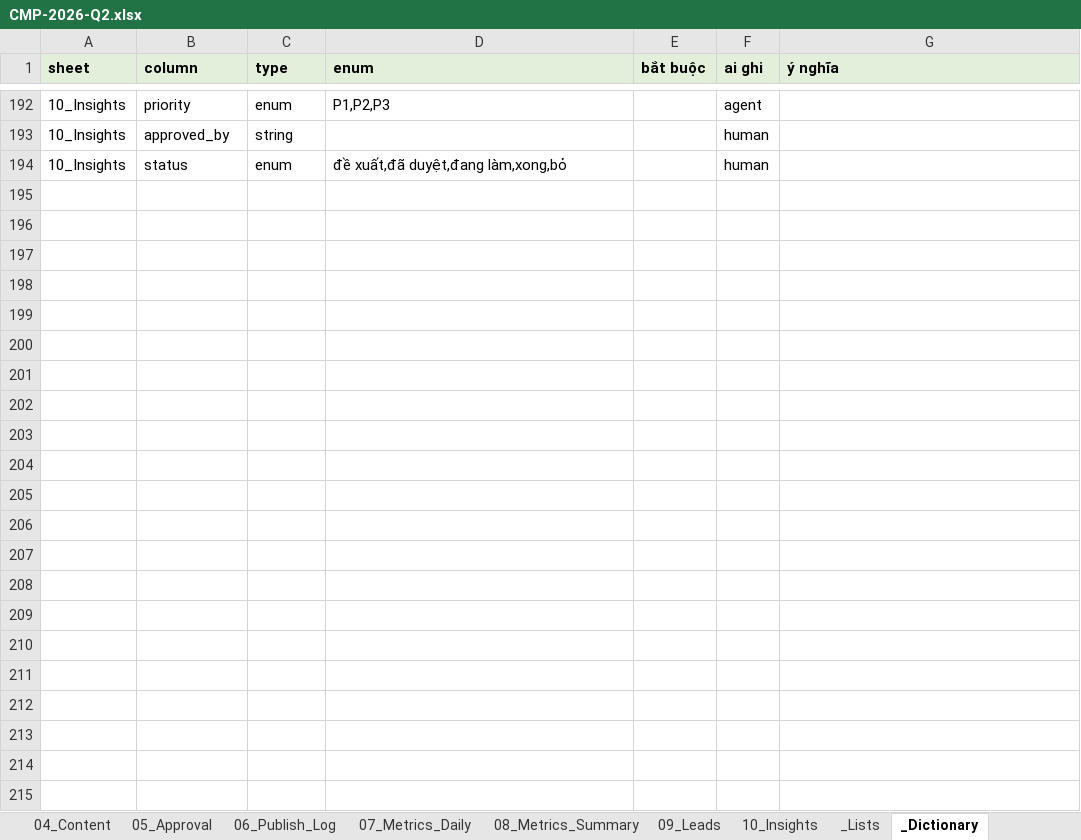
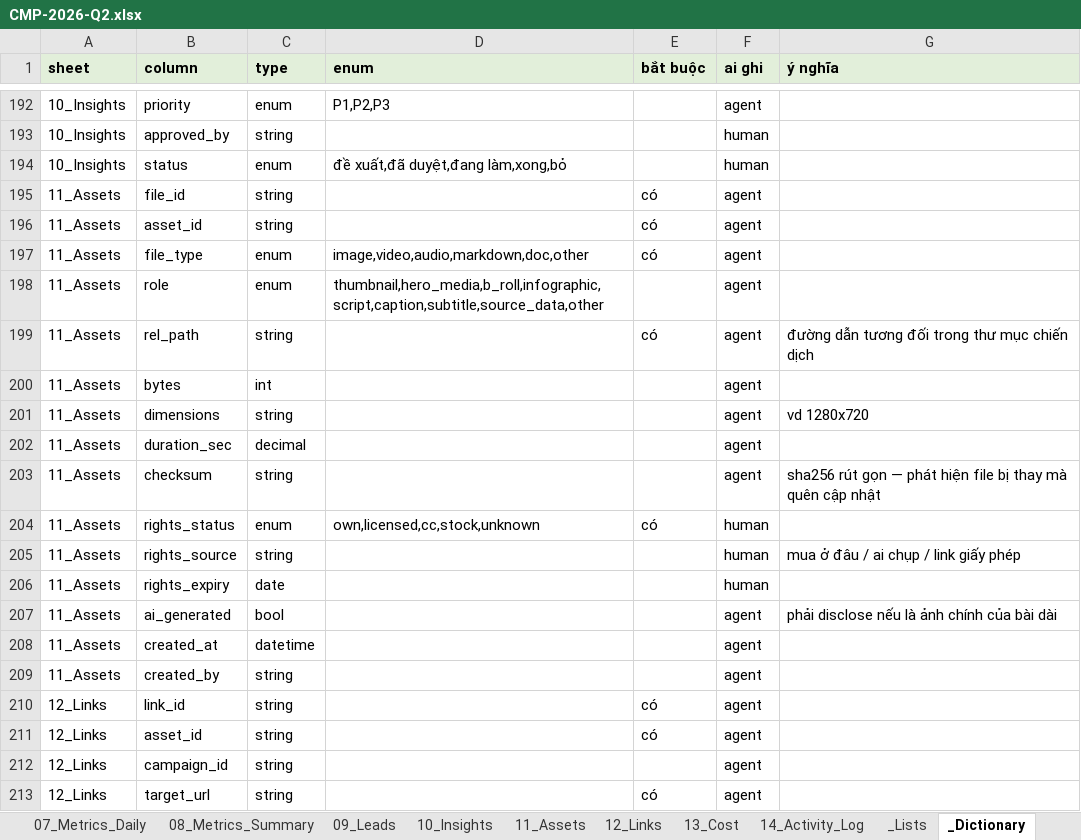
Before and after one commit to ducnguyen221/agent-marketing-studio, an Excel workbook: content/KPIM/02_campaigns/CMP-2026-Q2/CMP-2026-Q2.xlsx, sheet _Dictionary, drawn as a sheet; only a part is shown, gaps mark what is left out; values as stored, in another font and other column widths than the file's, no borders; the diff covers the shown part only; the diff names each change by its address in the sheet, - before the commit and + after, or states it on an @@ line.

```diff
--- a/content/KPIM/02_campaigns/CMP-2026-Q2/CMP-2026-Q2.xlsx (sheet _Dictionary)
+++ b/content/KPIM/02_campaigns/CMP-2026-Q2/CMP-2026-Q2.xlsx (sheet _Dictionary)
+sheet tab: 11_Assets
+sheet tab: 12_Links
+sheet tab: 13_Cost
+sheet tab: 14_Activity_Log
+row 195: 11_Assets | file_id | string |  | có | agent
+row 196: 11_Assets | asset_id | string |  | có | agent
+row 197: 11_Assets | file_type | enum | image,video,audio,markdown,doc,other | có | agent
+row 198: 11_Assets | role | enum | thumbnail,hero_media,b_roll,infographic,script,caption,subtitle,source_data,other |  | agent
+row 199: 11_Assets | rel_path | string |  | có | agent | đường dẫn tương đối trong thư mục chiến dịch
+row 200: 11_Assets | bytes | int |  |  | agent
+row 201: 11_Assets | dimensions | string |  |  | agent | vd 1280x720
+row 202: 11_Assets | duration_sec | decimal |  |  | agent
+row 203: 11_Assets | checksum | string |  |  | agent | sha256 rút gọn — phát hiện file bị thay mà quên cập nhật
+row 204: 11_Assets | rights_status | enum | own,licensed,cc,stock,unknown | có | human
+row 205: 11_Assets | rights_source | string |  |  | human | mua ở đâu / ai chụp / link giấy phép
+row 206: 11_Assets | rights_expiry | date |  |  | human
+row 207: 11_Assets | ai_generated | bool |  |  | agent | phải disclose nếu là ảnh chính của bài dài
+row 208: 11_Assets | created_at | datetime |  |  | agent
+row 209: 11_Assets | created_by | string |  |  | agent
+row 210: 12_Links | link_id | string |  | có | agent
+row 211: 12_Links | asset_id | string |  | có | agent
+row 212: 12_Links | campaign_id | string |  |  | agent
+row 213: 12_Links | target_url | string |  | có | agent
```
Also changed, not shown: 26 added rows elsewhere in this sheet, sheet 02_KPI_Target, sheet _Lists, sheet 00_README, sheet 03_Calendar, 16 other files.
